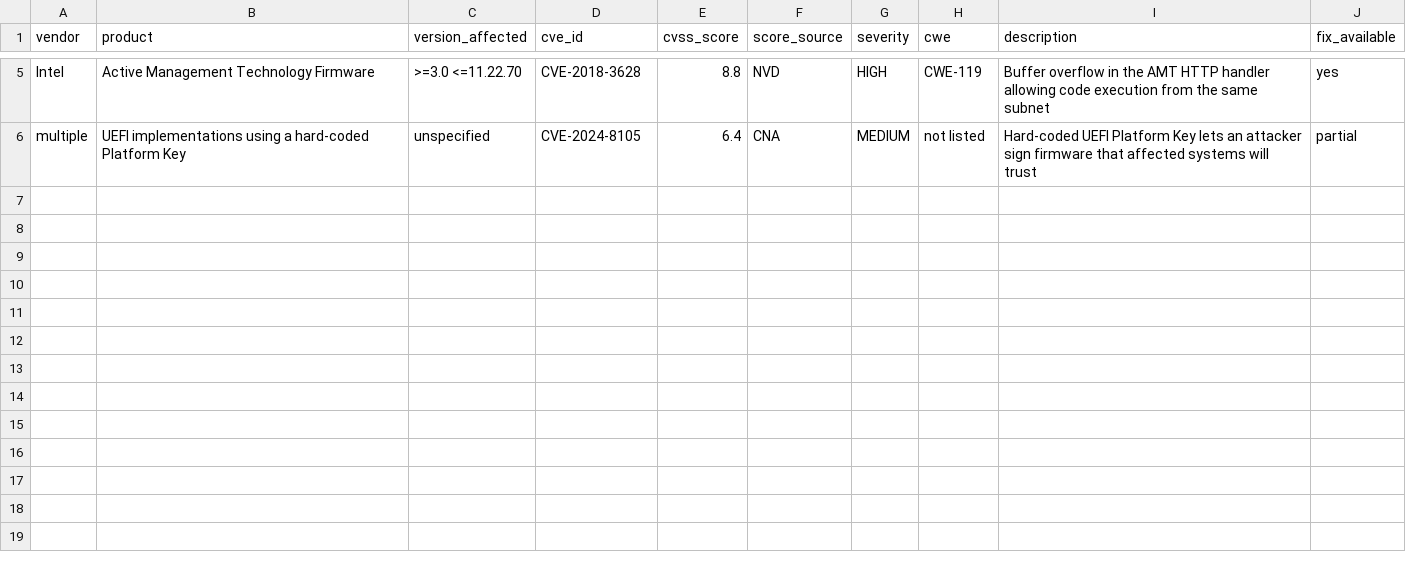
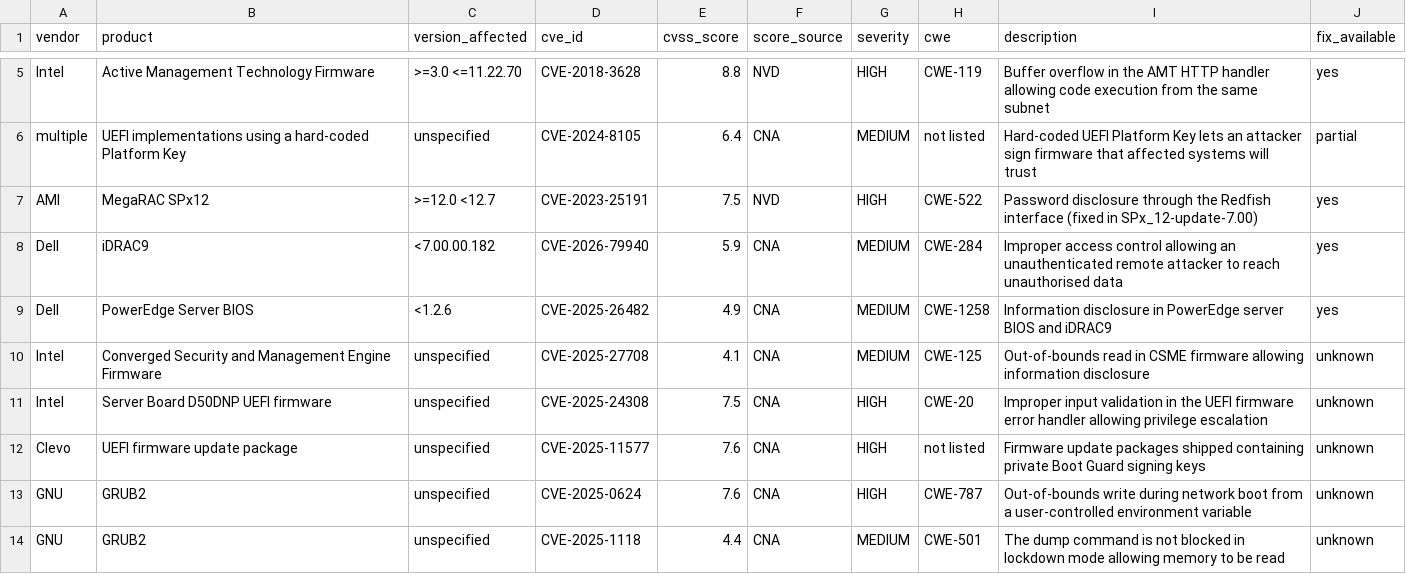
Before and after one commit to FatimaAlkaabi098/supply-chain-risk-tool, a CSV file: data/cve_dataset.csv, drawn as a sheet; only a part is shown, gaps mark what is left out.

Commit message:
Expand CVE dataset to 13 entries; document NVD enrichment gap and version interpretation

```diff
--- a/data/cve_dataset.csv
+++ b/data/cve_dataset.csv
@@ -6 +6,9 @@ Intel,Active Management Technology Firmware,>=3.0 <=11.22.70,CVE-2018-3628,8.8,N
 multiple,UEFI implementations using a hard-coded Platform Key,unspecified,CVE-2024-8105,6.4,CNA,MEDIUM,not listed,Hard-coded UEFI Platform Key lets an attacker sign firmware that affected systems will trust,partial
+AMI,MegaRAC SPx12,>=12.0 <12.7,CVE-2023-25191,7.5,NVD,HIGH,CWE-522,Password disclosure through the Redfish interface (fixed in SPx_12-update-7.00),yes
+Dell,iDRAC9,<7.00.00.182,CVE-2026-79940,5.9,CNA,MEDIUM,CWE-284,Improper access control allowing an unauthenticated remote attacker to reach unauthorised data,yes
+Dell,PowerEdge Server BIOS,<1.2.6,CVE-2025-26482,4.9,CNA,MEDIUM,CWE-1258,Information disclosure in PowerEdge server BIOS and iDRAC9,yes
+Intel,Converged Security and Management Engine Firmware,unspecified,CVE-2025-27708,4.1,CNA,MEDIUM,CWE-125,Out-of-bounds read in CSME firmware allowing information disclosure,unknown
+Intel,Server Board D50DNP UEFI firmware,unspecified,CVE-2025-24308,7.5,CNA,HIGH,CWE-20,Improper input validation in the UEFI firmware error handler allowing privilege escalation,unknown
+Clevo,UEFI firmware update package,unspecified,CVE-2025-11577,7.6,CNA,HIGH,not listed,Firmware update packages shipped containing private Boot Guard signing keys,unknown
+GNU,GRUB2,unspecified,CVE-2025-0624,7.6,CNA,HIGH,CWE-787,Out-of-bounds write during network boot from a user-controlled environment variable,unknown
+GNU,GRUB2,unspecified,CVE-2025-1118,4.4,CNA,MEDIUM,CWE-501,The dump command is not blocked in lockdown mode allowing memory to be read,unknown
```
Also changed, not shown: 2 other files.
